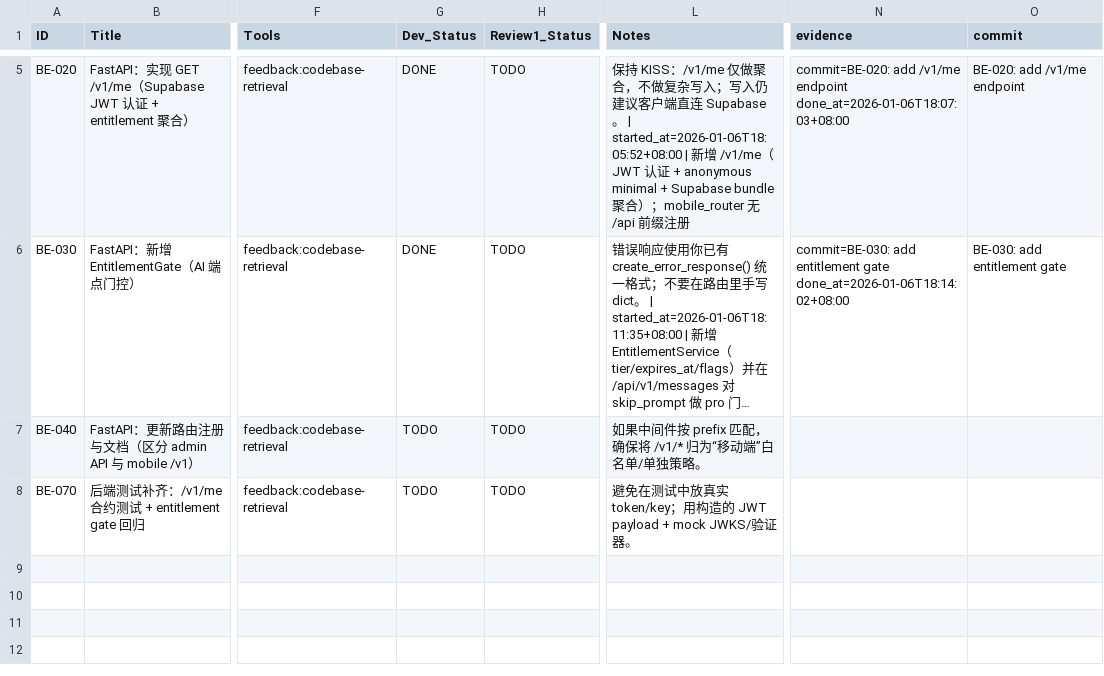
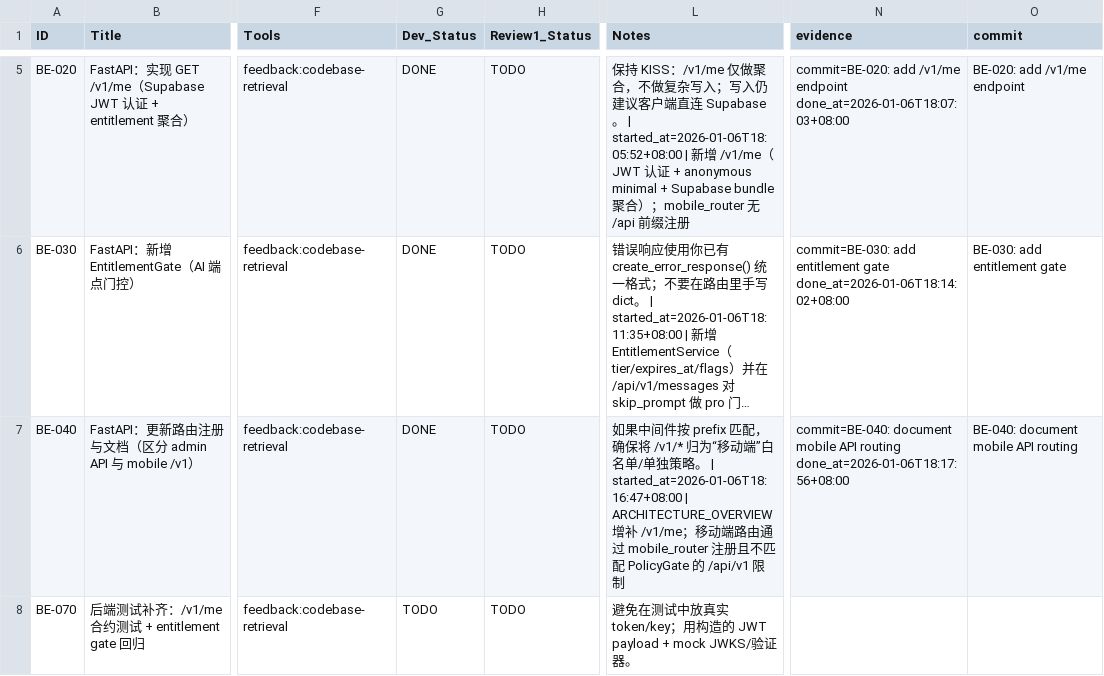
Before and after one commit to mci77777/fastapi-jwt, a CSV file: docs/user-data-ssot/backend_fastapi_refactor_todo.csv, drawn as a sheet; only a part is shown, gaps mark what is left out; long unchanged cells end in …; the diff names each change by its address in the sheet, - before the commit and + after, or states it on an @@ line.

Commit message:
BE-040: document mobile API routing

```diff
--- a/docs/user-data-ssot/backend_fastapi_refactor_todo.csv
+++ b/docs/user-data-ssot/backend_fastapi_refactor_todo.csv
-G7 (Dev_Status): TODO
+G7 (Dev_Status): DONE
-L7 (Notes): …独策略。
+L7 (Notes): …独策略。 | started_at=2026-01-06T18:16:47+08:00 | ARCHITECTURE_OVERVIEW 增补 /v1/me；移动端路由通过 mobile_router 注册且不匹配 PolicyGate 的 /api/v1 限制
-N7 (evidence): (empty)
+N7 (evidence): commit=BE-040: document mobile API routing done_at=2026-01-06T18:17:56+08:00
-O7 (commit): (empty)
+O7 (commit): BE-040: document mobile API routing
```
Also changed, not shown: 1 other file.
